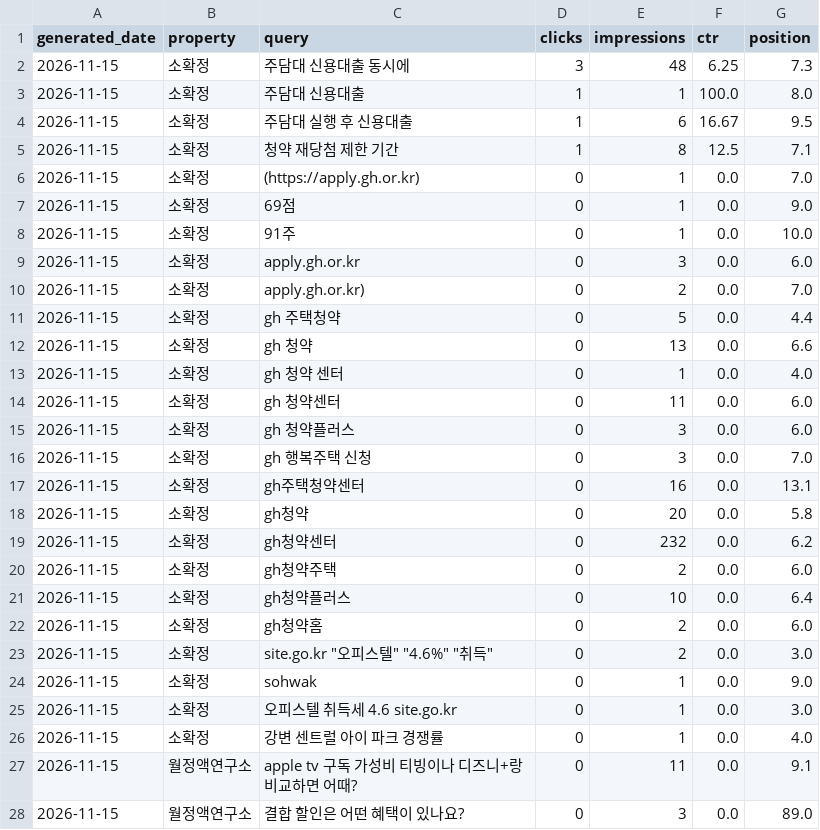
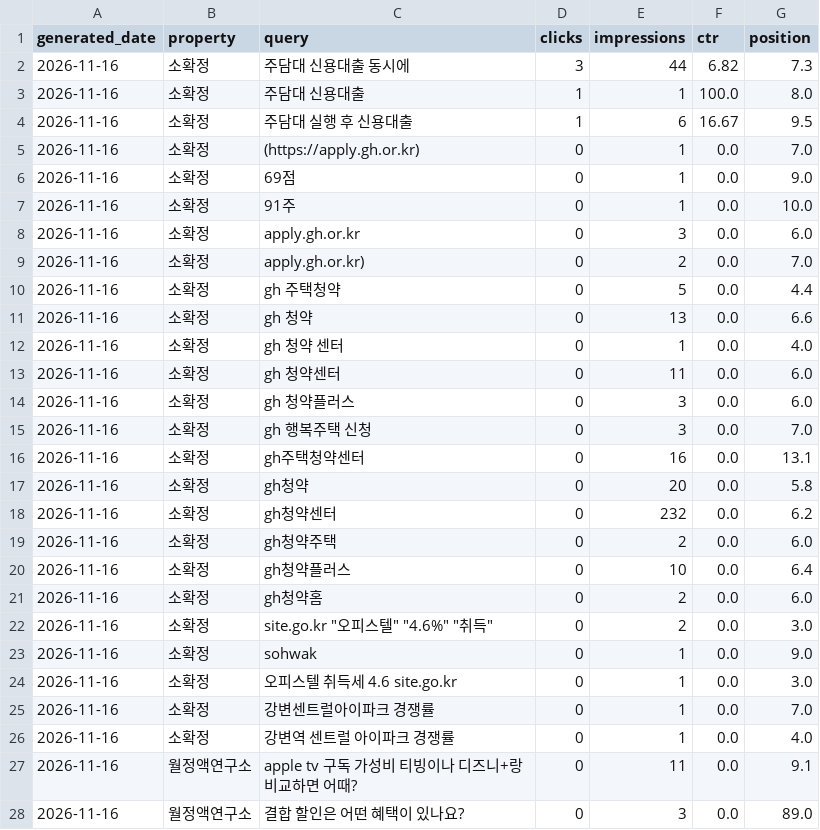
Before and after one commit to shincool/blog-seo-dashboard, a CSV file: results/top_queries.csv, drawn as a sheet; only a part is shown; the diff covers the shown part only.

```diff
--- a/results/top_queries.csv
+++ b/results/top_queries.csv
@@ -1,28 +1,28 @@
 generated_date,property,query,clicks,impressions,ctr,position
-2026-11-15,소확정,주담대 신용대출 동시에,3,48,6.25,7.3
-2026-11-15,소확정,주담대 신용대출,1,1,100.0,8.0
-2026-11-15,소확정,주담대 실행 후 신용대출,1,6,16.67,9.5
-2026-11-15,소확정,청약 재당첨 제한 기간,1,8,12.5,7.1
-2026-11-15,소확정,(https://apply.gh.or.kr),0,1,0.0,7.0
-2026-11-15,소확정,69점,0,1,0.0,9.0
-2026-11-15,소확정,91주,0,1,0.0,10.0
-2026-11-15,소확정,apply.gh.or.kr,0,3,0.0,6.0
-2026-11-15,소확정,apply.gh.or.kr),0,2,0.0,7.0
-2026-11-15,소확정,gh 주택청약,0,5,0.0,4.4
-2026-11-15,소확정,gh 청약,0,13,0.0,6.6
-2026-11-15,소확정,gh 청약 센터,0,1,0.0,4.0
-2026-11-15,소확정,gh 청약센터,0,11,0.0,6.0
-2026-11-15,소확정,gh 청약플러스,0,3,0.0,6.0
-2026-11-15,소확정,gh 행복주택 신청,0,3,0.0,7.0
-2026-11-15,소확정,gh주택청약센터,0,16,0.0,13.1
-2026-11-15,소확정,gh청약,0,20,0.0,5.8
-2026-11-15,소확정,gh청약센터,0,232,0.0,6.2
-2026-11-15,소확정,gh청약주택,0,2,0.0,6.0
-2026-11-15,소확정,gh청약플러스,0,10,0.0,6.4
-2026-11-15,소확정,gh청약홈,0,2,0.0,6.0
-2026-11-15,소확정,"site.go.kr ""오피스텔"" ""4.6%"" ""취득""",0,2,0.0,3.0
-2026-11-15,소확정,sohwak,0,1,0.0,9.0
-2026-11-15,소확정,오피스텔 취득세 4.6 site.go.kr,0,1,0.0,3.0
-2026-11-15,소확정,강변 센트럴 아이 파크 경쟁률,0,1,0.0,4.0
-2026-11-15,월정액연구소,apple tv 구독 가성비 티빙이나 디즈니+랑 비교하면 어때?,0,11,0.0,9.1
-2026-11-15,월정액연구소,결합 할인은 어떤 혜택이 있나요?,0,3,0.0,89.0
+2026-11-16,소확정,주담대 신용대출 동시에,3,44,6.82,7.3
+2026-11-16,소확정,주담대 신용대출,1,1,100.0,8.0
+2026-11-16,소확정,주담대 실행 후 신용대출,1,6,16.67,9.5
+2026-11-16,소확정,(https://apply.gh.or.kr),0,1,0.0,7.0
+2026-11-16,소확정,69점,0,1,0.0,9.0
+2026-11-16,소확정,91주,0,1,0.0,10.0
+2026-11-16,소확정,apply.gh.or.kr,0,3,0.0,6.0
+2026-11-16,소확정,apply.gh.or.kr),0,2,0.0,7.0
+2026-11-16,소확정,gh 주택청약,0,5,0.0,4.4
+2026-11-16,소확정,gh 청약,0,13,0.0,6.6
+2026-11-16,소확정,gh 청약 센터,0,1,0.0,4.0
+2026-11-16,소확정,gh 청약센터,0,11,0.0,6.0
+2026-11-16,소확정,gh 청약플러스,0,3,0.0,6.0
+2026-11-16,소확정,gh 행복주택 신청,0,3,0.0,7.0
+2026-11-16,소확정,gh주택청약센터,0,16,0.0,13.1
+2026-11-16,소확정,gh청약,0,20,0.0,5.8
+2026-11-16,소확정,gh청약센터,0,232,0.0,6.2
+2026-11-16,소확정,gh청약주택,0,2,0.0,6.0
+2026-11-16,소확정,gh청약플러스,0,10,0.0,6.4
+2026-11-16,소확정,gh청약홈,0,2,0.0,6.0
+2026-11-16,소확정,"site.go.kr ""오피스텔"" ""4.6%"" ""취득""",0,2,0.0,3.0
+2026-11-16,소확정,sohwak,0,1,0.0,9.0
+2026-11-16,소확정,오피스텔 취득세 4.6 site.go.kr,0,1,0.0,3.0
+2026-11-16,소확정,강변센트럴아이파크 경쟁률,0,1,0.0,7.0
+2026-11-16,소확정,강변역 센트럴 아이파크 경쟁률,0,1,0.0,4.0
+2026-11-16,월정액연구소,apple tv 구독 가성비 티빙이나 디즈니+랑 비교하면 어때?,0,11,0.0,9.1
+2026-11-16,월정액연구소,결합 할인은 어떤 혜택이 있나요?,0,3,0.0,89.0
```
Also changed, not shown: 9 edited cells elsewhere in this file.
